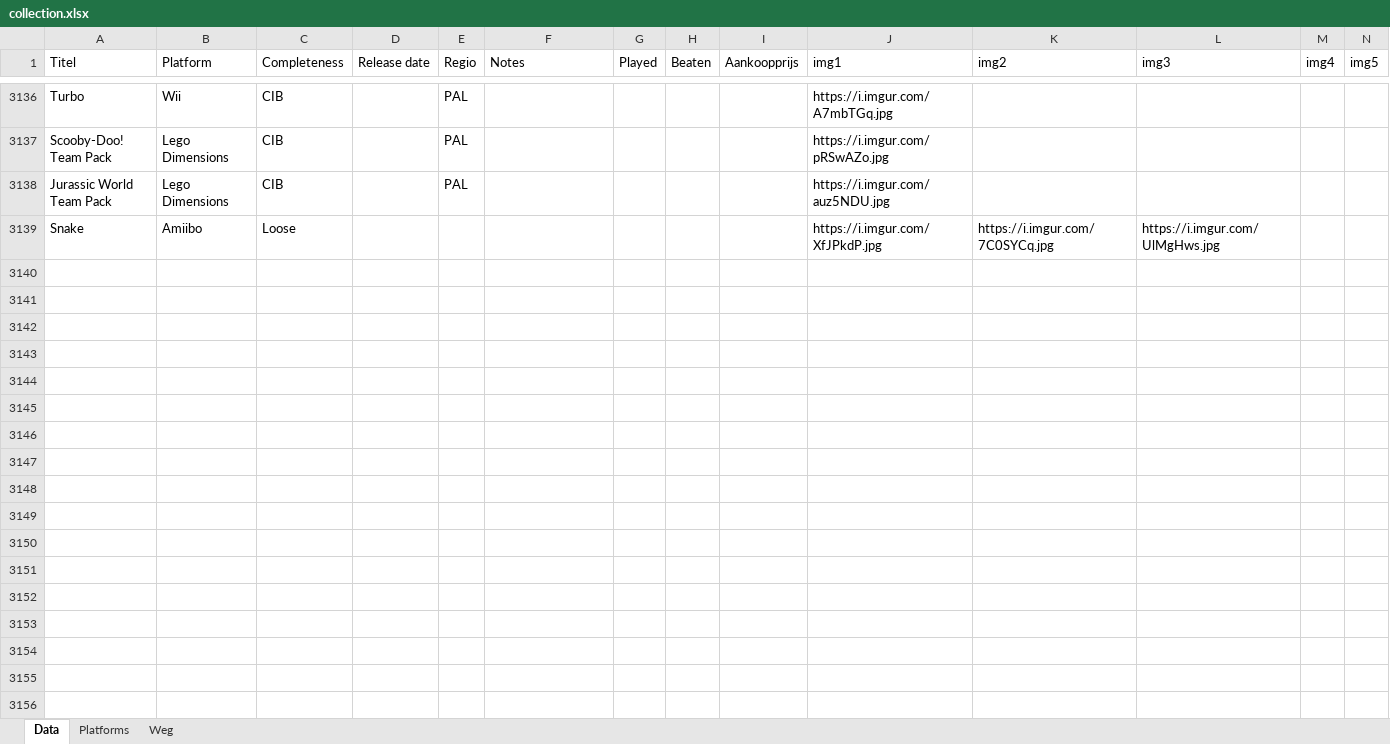
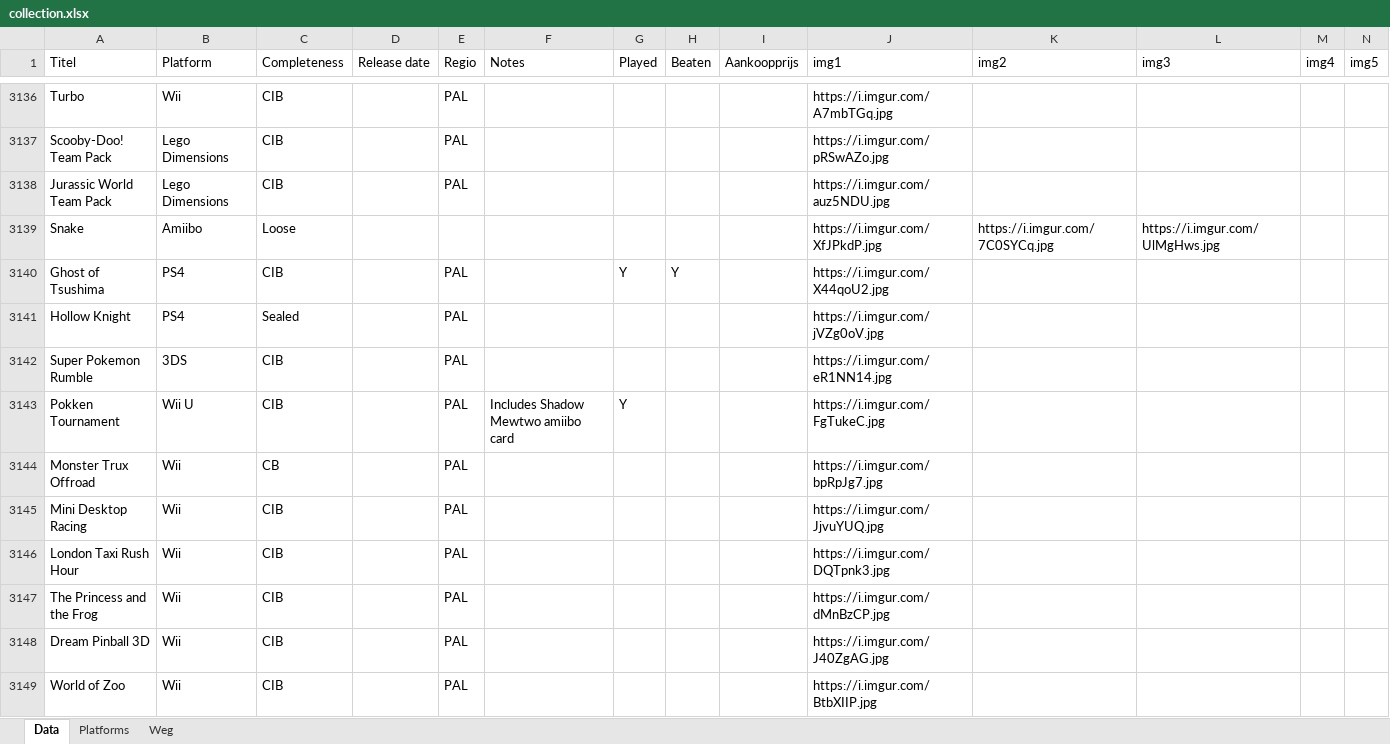
Before and after one commit to ikk5/ikk5.github.io, an Excel workbook: collection.xlsx, sheet Data, drawn as a sheet; only a part is shown, gaps mark what is left out; values as stored, in another font and other column widths than the file's, no borders; charts and pictures not drawn; rows hold the shown columns only; the diff covers the shown part only; the diff names each change by its address in the sheet, - before the commit and + after, or states it on an @@ line.

```diff
--- a/collection.xlsx (sheet Data)
+++ b/collection.xlsx (sheet Data)
+row 3140: Ghost of Tsushima | PS4 | CIB |  | PAL |  | Y | Y |  | https://i.imgur.com/X44qoU2.jpg
+row 3141: Hollow Knight | PS4 | Sealed |  | PAL |  |  |  |  | https://i.imgur.com/jVZg0oV.jpg
+row 3142: Super Pokemon Rumble | 3DS | CIB |  | PAL |  |  |  |  | https://i.imgur.com/eR1NN14.jpg
+row 3143: Pokken Tournament | Wii U | CIB |  | PAL | Includes Shadow Mewtwo amiibo card | Y |  |  | https://i.imgur.com/FgTukeC.jpg
+row 3144: Monster Trux Offroad | Wii | CB |  | PAL |  |  |  |  | https://i.imgur.com/bpRpJg7.jpg
+row 3145: Mini Desktop Racing | Wii | CIB |  | PAL |  |  |  |  | https://i.imgur.com/JjvuYUQ.jpg
+row 3146: London Taxi Rush Hour | Wii | CIB |  | PAL |  |  |  |  | https://i.imgur.com/DQTpnk3.jpg
+row 3147: The Princess and the Frog | Wii | CIB |  | PAL |  |  |  |  | https://i.imgur.com/dMnBzCP.jpg
+row 3148: Dream Pinball 3D | Wii | CIB |  | PAL |  |  |  |  | https://i.imgur.com/J40ZgAG.jpg
+row 3149: World of Zoo | Wii | CIB |  | PAL |  |  |  |  | https://i.imgur.com/BtbXIIP.jpg
```
Also changed, not shown: 26 added rows and 24 edited cells elsewhere in this sheet, 52 other files.
